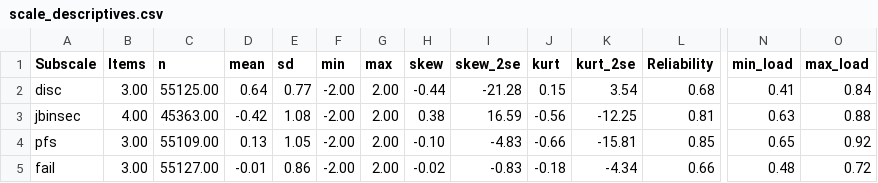
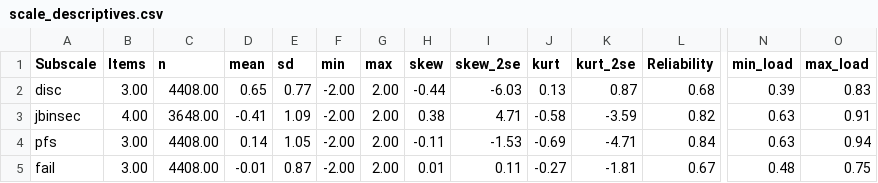
Before and after one commit to cjvanlissa/COVID19_metadata, a CSV file: scale_descriptives.csv, drawn as a sheet; only a part is shown, gaps mark what is left out; the diff covers the shown part only; the diff names each change by its address in the sheet, - before the commit and + after, or states it on an @@ line.

```diff
--- a/scale_descriptives.csv
+++ b/scale_descriptives.csv
-C2 (n): 55125.00
+C2 (n): 4408.00
-D2 (mean): 0.64
+D2 (mean): 0.65
-I2 (skew_2se): -21.28
+I2 (skew_2se): -6.03
-J2 (kurt): 0.15
+J2 (kurt): 0.13
-K2 (kurt_2se): 3.54
+K2 (kurt_2se): 0.87
-N2 (min_load): 0.41
+N2 (min_load): 0.39
-O2 (max_load): 0.84
+O2 (max_load): 0.83
-C3 (n): 45363.00
+C3 (n): 3648.00
-D3 (mean): -0.42
+D3 (mean): -0.41
-E3 (sd): 1.08
+E3 (sd): 1.09
-I3 (skew_2se): 16.59
+I3 (skew_2se): 4.71
-J3 (kurt): -0.56
+J3 (kurt): -0.58
-K3 (kurt_2se): -12.25
+K3 (kurt_2se): -3.59
-L3 (Reliability): 0.81
+L3 (Reliability): 0.82
-O3 (max_load): 0.88
+O3 (max_load): 0.91
-C4 (n): 55109.00
+C4 (n): 4408.00
-D4 (mean): 0.13
+D4 (mean): 0.14
-H4 (skew): -0.10
+H4 (skew): -0.11
-I4 (skew_2se): -4.83
+I4 (skew_2se): -1.53
-J4 (kurt): -0.66
+J4 (kurt): -0.69
-K4 (kurt_2se): -15.81
+K4 (kurt_2se): -4.71
-L4 (Reliability): 0.85
+L4 (Reliability): 0.84
-N4 (min_load): 0.65
+N4 (min_load): 0.63
-O4 (max_load): 0.92
+O4 (max_load): 0.94
-C5 (n): 55127.00
+C5 (n): 4408.00
-E5 (sd): 0.86
+E5 (sd): 0.87
-H5 (skew): -0.02
+H5 (skew): 0.01
-I5 (skew_2se): -0.83
+I5 (skew_2se): 0.11
-J5 (kurt): -0.18
+J5 (kurt): -0.27
-K5 (kurt_2se): -4.34
+K5 (kurt_2se): -1.81
-L5 (Reliability): 0.66
+L5 (Reliability): 0.67
-O5 (max_load): 0.72
+O5 (max_load): 0.75
```
Also changed, not shown: 113 edited cells elsewhere in this file, 3 other files.
